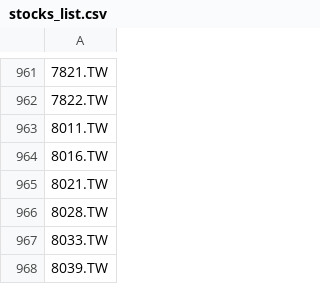
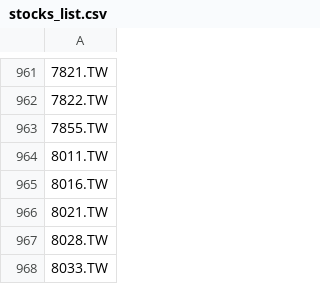
Before and after one commit to bdron0222-cpu/stock_engine, a CSV file: stocks_list.csv, drawn as a sheet; only a part is shown, gaps mark what is left out; the shorter side is filled out with more unchanged rows; the diff names each change by its address in the sheet, - before the commit and + after, or states it on an @@ line.

```diff
--- a/stocks_list.csv
+++ b/stocks_list.csv
+row 963: 7855.TW
```
Also changed, not shown: watchlist_noise.csv, 4 other files.
